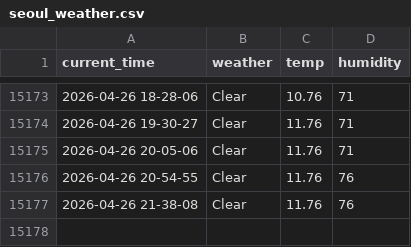
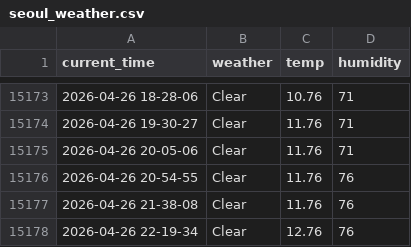
Before and after one commit to Engineer-technician/Seoul_weather_5_m, a CSV file: seoul_weather.csv, drawn as a sheet; only a part is shown, gaps mark what is left out.

```diff
--- a/seoul_weather.csv
+++ b/seoul_weather.csv
@@ -15177 +15177,2 @@ current_time,weather,temp,humidity
 2026-04-26 21-38-08,Clear,11.76,76
+2026-04-26 22-19-34,Clear,12.76,76
```
